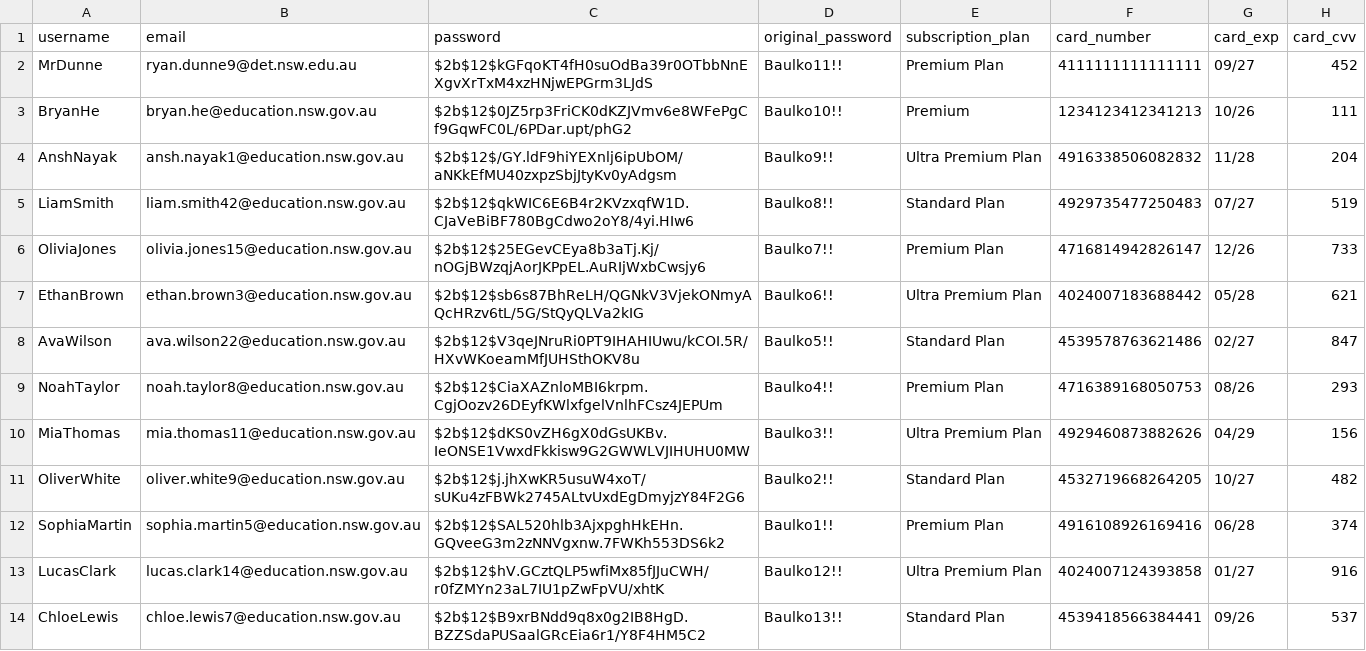
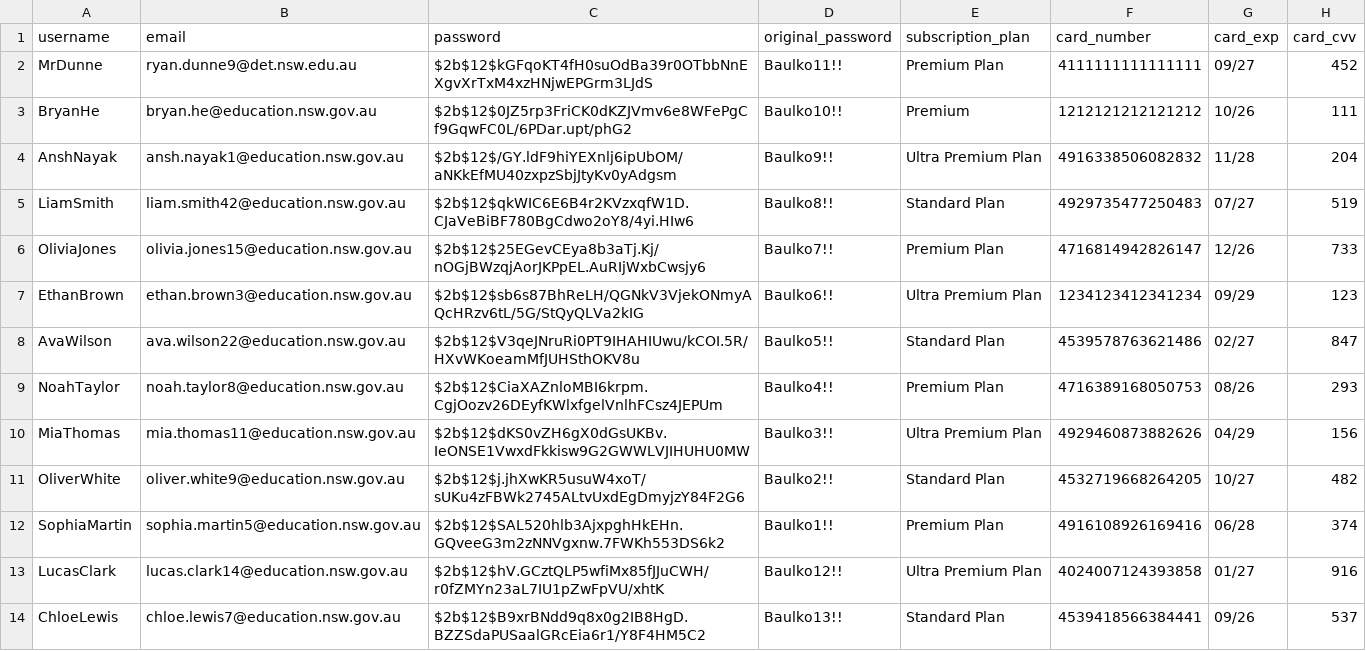
Before and after one commit to BaulkhamHillsHS/PrelimSE-26-Group4, a CSV file: userdata.csv, drawn as a sheet.

```diff
--- a/userdata.csv
+++ b/userdata.csv
@@ -2,3 +2,3 @@ username,email,password,original_password,subscription_plan,card_number,card_exp
 MrDunne,ryan.dunne9@det.nsw.edu.au,$2b$12$kGFqoKT4fH0suOdBa39r0OTbbNnEXgvXrTxM4xzHNjwEPGrm3LJdS,Baulko11!!,Premium Plan,4111111111111111,09/27,452
-BryanHe,bryan.he@education.nsw.gov.au,$2b$12$0JZ5rp3FriCK0dKZJVmv6e8WFePgCf9GqwFC0L/6PDar.upt/phG2,Baulko10!!,Premium,1234123412341213,10/26,111
+BryanHe,bryan.he@education.nsw.gov.au,$2b$12$0JZ5rp3FriCK0dKZJVmv6e8WFePgCf9GqwFC0L/6PDar.upt/phG2,Baulko10!!,Premium,1212121212121212,10/26,111
 AnshNayak,ansh.nayak1@education.nsw.gov.au,$2b$12$/GY.ldF9hiYEXnlj6ipUbOM/aNKkEfMU40zxpzSbjJtyKv0yAdgsm,Baulko9!!,Ultra Premium Plan,4916338506082832,11/28,204
@@ -6,3 +6,3 @@ LiamSmith,liam.smith42@education.nsw.gov.au,$2b$12$qkWIC6E6B4r2KVzxqfW1D.CJaVeBi
 OliviaJones,olivia.jones15@education.nsw.gov.au,$2b$12$25EGevCEya8b3aTj.Kj/nOGjBWzqjAorJKPpEL.AuRIjWxbCwsjy6,Baulko7!!,Premium Plan,4716814942826147,12/26,733
-EthanBrown,ethan.brown3@education.nsw.gov.au,$2b$12$sb6s87BhReLH/QGNkV3VjekONmyAQcHRzv6tL/5G/StQyQLVa2kIG,Baulko6!!,Ultra Premium Plan,4024007183688442,05/28,621
+EthanBrown,ethan.brown3@education.nsw.gov.au,$2b$12$sb6s87BhReLH/QGNkV3VjekONmyAQcHRzv6tL/5G/StQyQLVa2kIG,Baulko6!!,Ultra Premium Plan,1234123412341234,09/29,123
 AvaWilson,ava.wilson22@education.nsw.gov.au,$2b$12$V3qeJNruRi0PT9IHAHIUwu/kCOI.5R/HXvWKoeamMfJUHSthOKV8u,Baulko5!!,Standard Plan,4539578763621486,02/27,847
```
Also changed, not shown: viewinghistory.csv, 2 other files.
